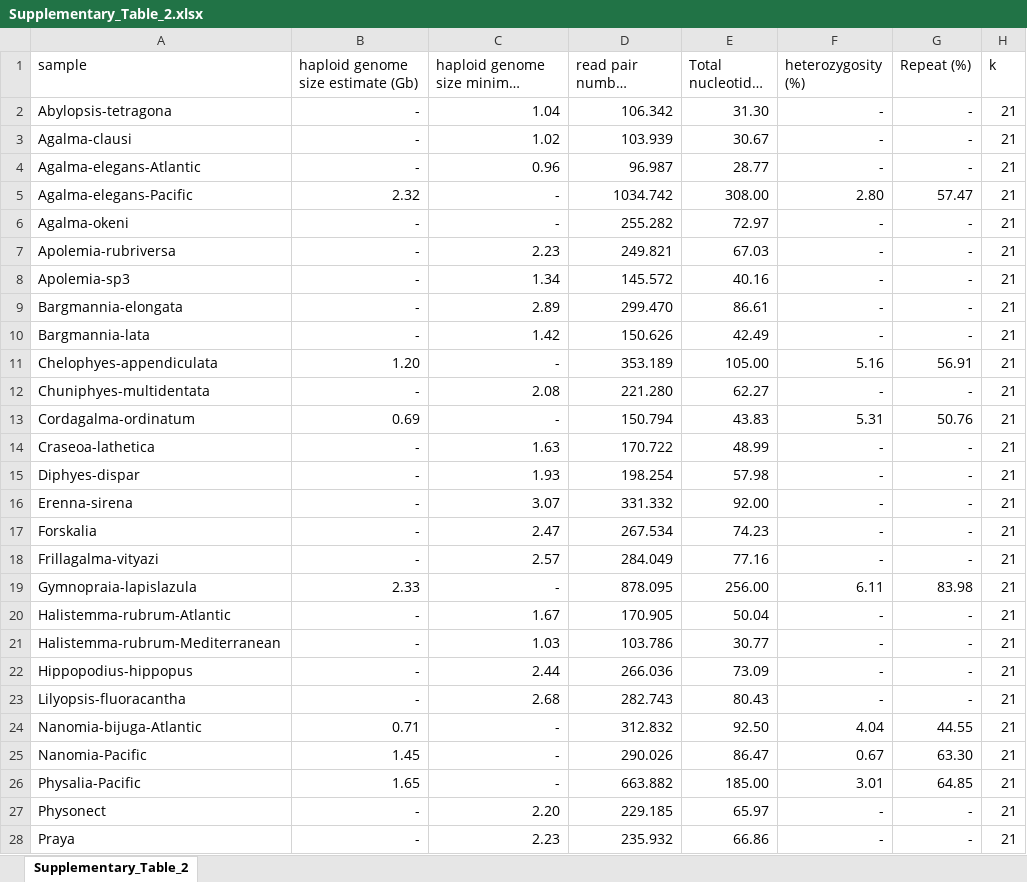
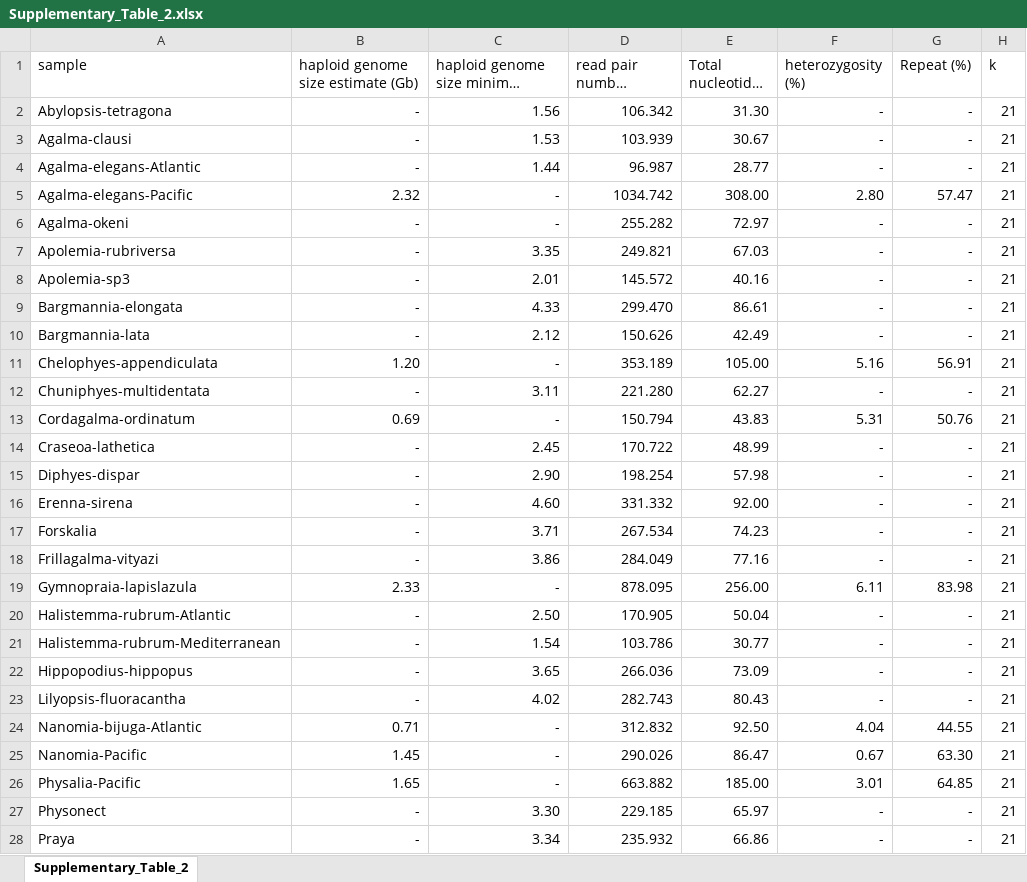
Before and after one commit to dunnlab/siph_skimming, an Excel workbook: supplement/Supplementary_Table_2.xlsx, sheet Supplementary_Table_2, drawn as a sheet; only a part is shown; long unchanged cells end in …; values as stored, in another font and other column widths than the file's, no borders; the diff covers the shown part only; the diff names each change by its address in the sheet, - before the commit and + after, or states it on an @@ line.

Commit message:
updated minimum genome size estimates

```diff
--- a/supplement/Supplementary_Table_2.xlsx (sheet Supplementary_Table_2)
+++ b/supplement/Supplementary_Table_2.xlsx (sheet Supplementary_Table_2)
-C2 (haploid genome size minimum (Gb)): 1.04
+C2 (haploid genome size minimum (Gb)): 1.56
-C3 (haploid genome size minimum (Gb)): 1.02
+C3 (haploid genome size minimum (Gb)): 1.53
-C4 (haploid genome size minimum (Gb)): 0.96
+C4 (haploid genome size minimum (Gb)): 1.44
-C7 (haploid genome size minimum (Gb)): 2.23
+C7 (haploid genome size minimum (Gb)): 3.35
-C8 (haploid genome size minimum (Gb)): 1.34
+C8 (haploid genome size minimum (Gb)): 2.01
-C9 (haploid genome size minimum (Gb)): 2.89
+C9 (haploid genome size minimum (Gb)): 4.33
-C10 (haploid genome size minimum (Gb)): 1.42
+C10 (haploid genome size minimum (Gb)): 2.12
-C12 (haploid genome size minimum (Gb)): 2.08
+C12 (haploid genome size minimum (Gb)): 3.11
-C14 (haploid genome size minimum (Gb)): 1.63
+C14 (haploid genome size minimum (Gb)): 2.45
-C15 (haploid genome size minimum (Gb)): 1.93
+C15 (haploid genome size minimum (Gb)): 2.90
-C16 (haploid genome size minimum (Gb)): 3.07
+C16 (haploid genome size minimum (Gb)): 4.60
-C17 (haploid genome size minimum (Gb)): 2.47
+C17 (haploid genome size minimum (Gb)): 3.71
-C18 (haploid genome size minimum (Gb)): 2.57
+C18 (haploid genome size minimum (Gb)): 3.86
-C20 (haploid genome size minimum (Gb)): 1.67
+C20 (haploid genome size minimum (Gb)): 2.50
-C21 (haploid genome size minimum (Gb)): 1.03
+C21 (haploid genome size minimum (Gb)): 1.54
-C22 (haploid genome size minimum (Gb)): 2.44
+C22 (haploid genome size minimum (Gb)): 3.65
-C23 (haploid genome size minimum (Gb)): 2.68
+C23 (haploid genome size minimum (Gb)): 4.02
-C27 (haploid genome size minimum (Gb)): 2.20
+C27 (haploid genome size minimum (Gb)): 3.30
-C28 (haploid genome size minimum (Gb)): 2.23
+C28 (haploid genome size minimum (Gb)): 3.34
```
Also changed, not shown: 6 edited cells elsewhere in this sheet.
